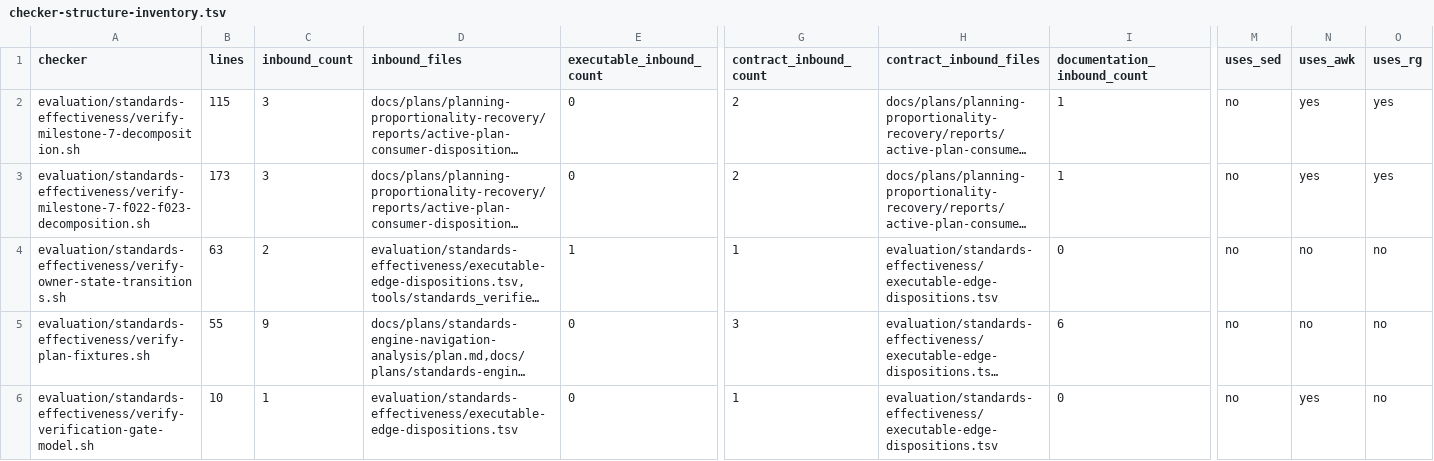
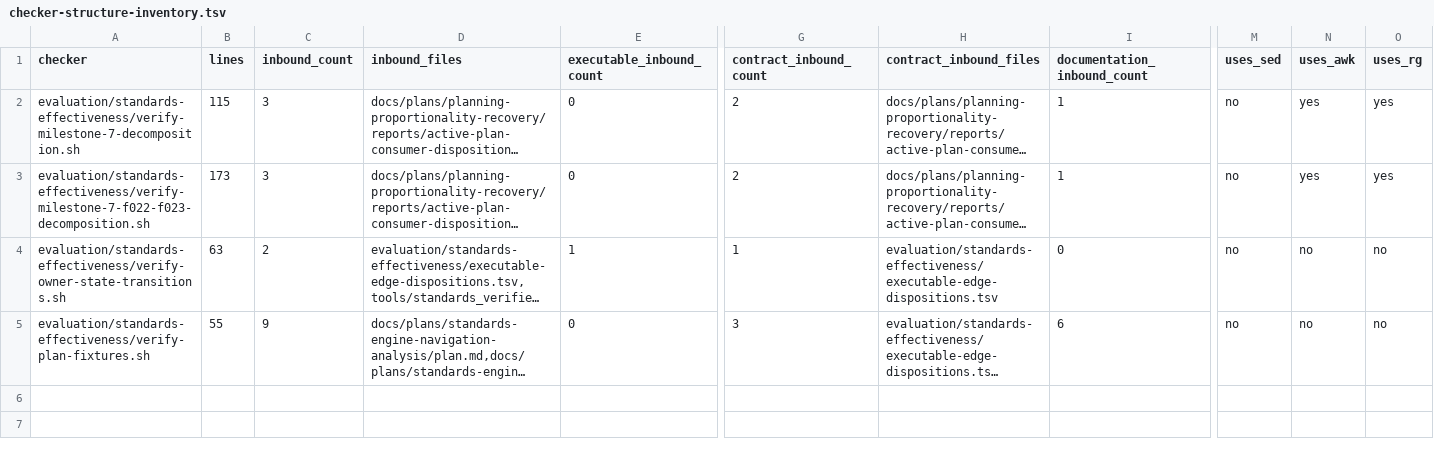
Before and after one commit to MrScripty/Coding-Standards, a TSV file: evaluation/standards-effectiveness/generated/checker-structure-inventory.tsv, drawn as a sheet; only a part is shown, gaps mark what is left out; long unchanged cells end in …; rows hold the shown columns only; the diff names each change by its address in the sheet, - before the commit and + after, or states it on an @@ line.

```diff
--- a/evaluation/standards-effectiveness/generated/checker-structure-inventory.tsv
+++ b/evaluation/standards-effectiveness/generated/checker-structure-inventory.tsv
-row 6: evaluation/standards-effectiveness/verify-verification-gate-model.sh | 10 | 1 | evaluation/standards-effectiveness/executable-edge-dispositions.tsv | 0 | 1 | evaluation/standards-effectiveness/executable-edge-dispositions.tsv | 0 | no | yes | no
```
Also changed, not shown: evaluation/standards-effectiveness/checker-migration-packages.tsv, evaluation/standards-effectiveness/executable-edge-dispositions.tsv, 13 other files.
